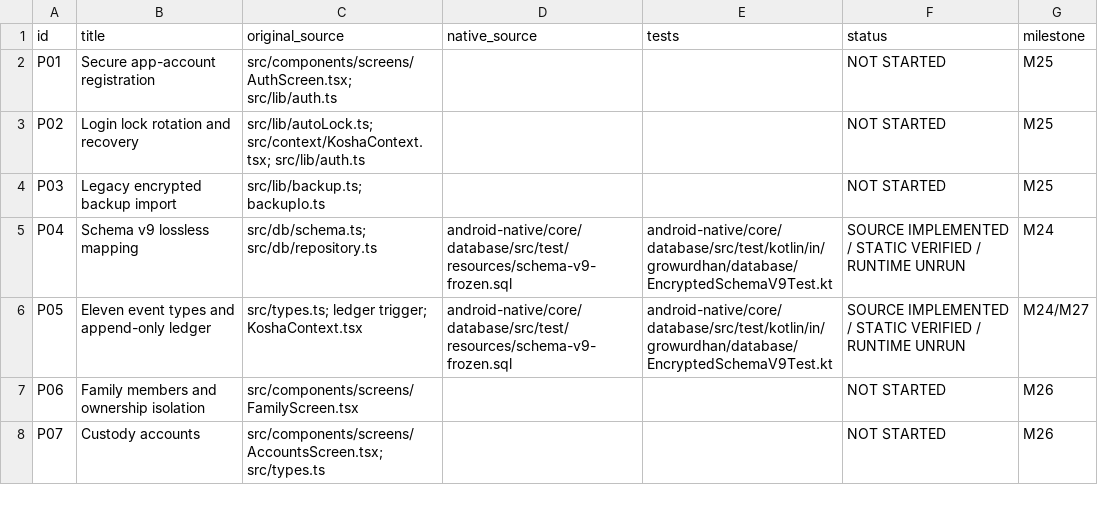
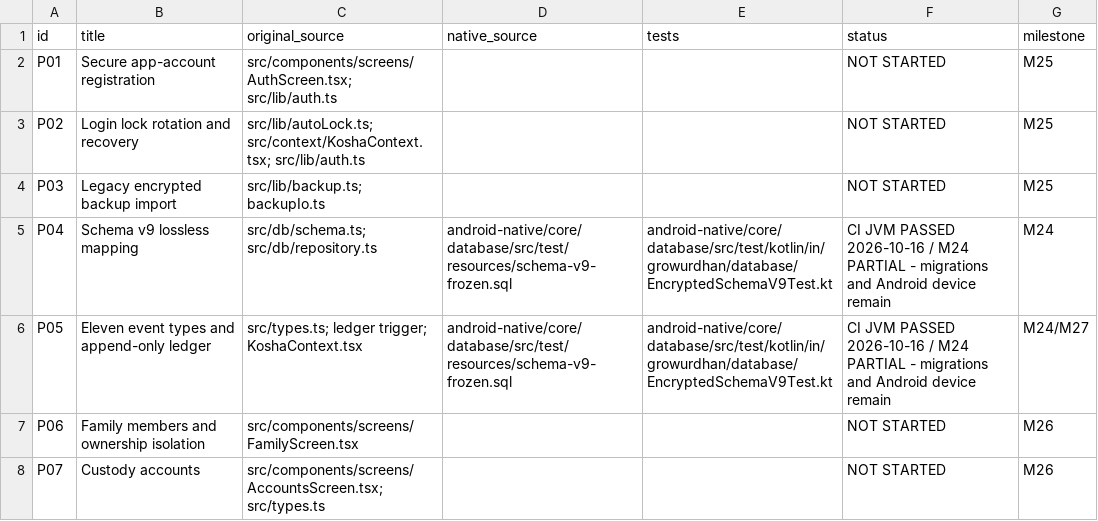
Before and after one commit to shahvikask/kosha, a CSV file: docs/implementation/parity-register.csv, drawn as a sheet; only a part is shown.

Commit message:
docs(m24): record verified seven-test SQLCipher JVM run and exact SHA

```diff
--- a/docs/implementation/parity-register.csv
+++ b/docs/implementation/parity-register.csv
@@ -4,4 +4,4 @@ P02,Login lock rotation and recovery,src/lib/autoLock.ts; src/context/KoshaConte
 P03,Legacy encrypted backup import,src/lib/backup.ts; backupIo.ts,,,NOT STARTED,M25
-P04,Schema v9 lossless mapping,src/db/schema.ts; src/db/repository.ts,android-native/core/database/src/test/resources/schema-v9-frozen.sql,android-native/core/database/src/test/kotlin/in/growurdhan/database/EncryptedSchemaV9Test.kt,SOURCE IMPLEMENTED / STATIC VERIFIED / RUNTIME UNRUN,M24
-P05,Eleven event types and append-only ledger,src/types.ts; ledger trigger; KoshaContext.tsx,android-native/core/database/src/test/resources/schema-v9-frozen.sql,android-native/core/database/src/test/kotlin/in/growurdhan/database/EncryptedSchemaV9Test.kt,SOURCE IMPLEMENTED / STATIC VERIFIED / RUNTIME UNRUN,M24/M27
+P04,Schema v9 lossless mapping,src/db/schema.ts; src/db/repository.ts,android-native/core/database/src/test/resources/schema-v9-frozen.sql,android-native/core/database/src/test/kotlin/in/growurdhan/database/EncryptedSchemaV9Test.kt,CI JVM PASSED 2026-10-16 / M24 PARTIAL - migrations and Android device remain,M24
+P05,Eleven event types and append-only ledger,src/types.ts; ledger trigger; KoshaContext.tsx,android-native/core/database/src/test/resources/schema-v9-frozen.sql,android-native/core/database/src/test/kotlin/in/growurdhan/database/EncryptedSchemaV9Test.kt,CI JVM PASSED 2026-10-16 / M24 PARTIAL - migrations and Android device remain,M24/M27
 P06,Family members and ownership isolation,src/components/screens/FamilyScreen.tsx,,,NOT STARTED,M26
```
Also changed, not shown: 4 other files.
